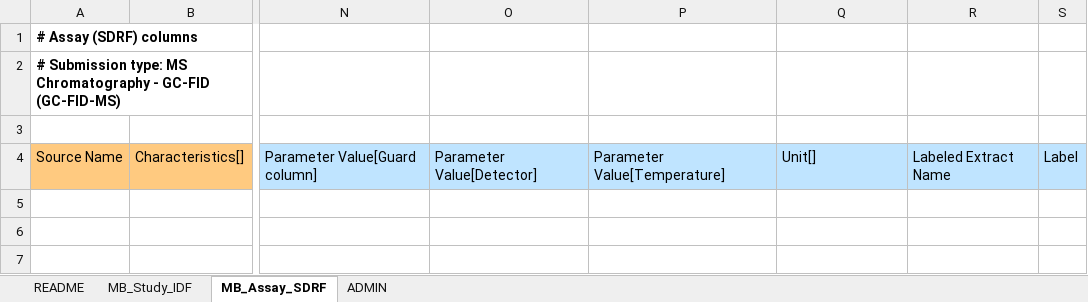
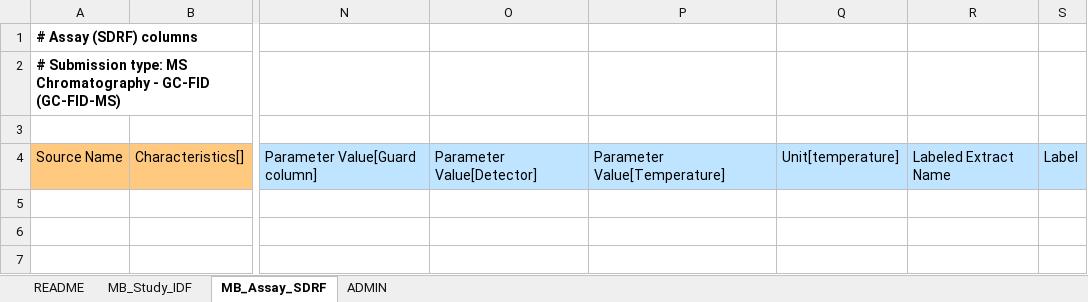
Before and after one commit to ddbj/www, an Excel workbook: assets/files/submission/metabobank/MetaboBank_GC-FID-MS_metadata.xlsx, sheet MB_Assay_SDRF, drawn as a sheet; only a part is shown, gaps mark what is left out; values as stored, in another font and other column widths than the file's, no borders; the diff names each change by its address in the sheet, - before the commit and + after, or states it on an @@ line.

```diff
--- a/assets/files/submission/metabobank/MetaboBank_GC-FID-MS_metadata.xlsx (sheet MB_Assay_SDRF)
+++ b/assets/files/submission/metabobank/MetaboBank_GC-FID-MS_metadata.xlsx (sheet MB_Assay_SDRF)
-Q4: Unit[]
+Q4: Unit[temperature]
```
Also changed, not shown: sheet README, assets/files/submission/metabobank/MetaboBank_GC-MS_metadata.xlsx, assets/files/submission/metabobank/MetaboBank_NMR_metadata.xlsx.
